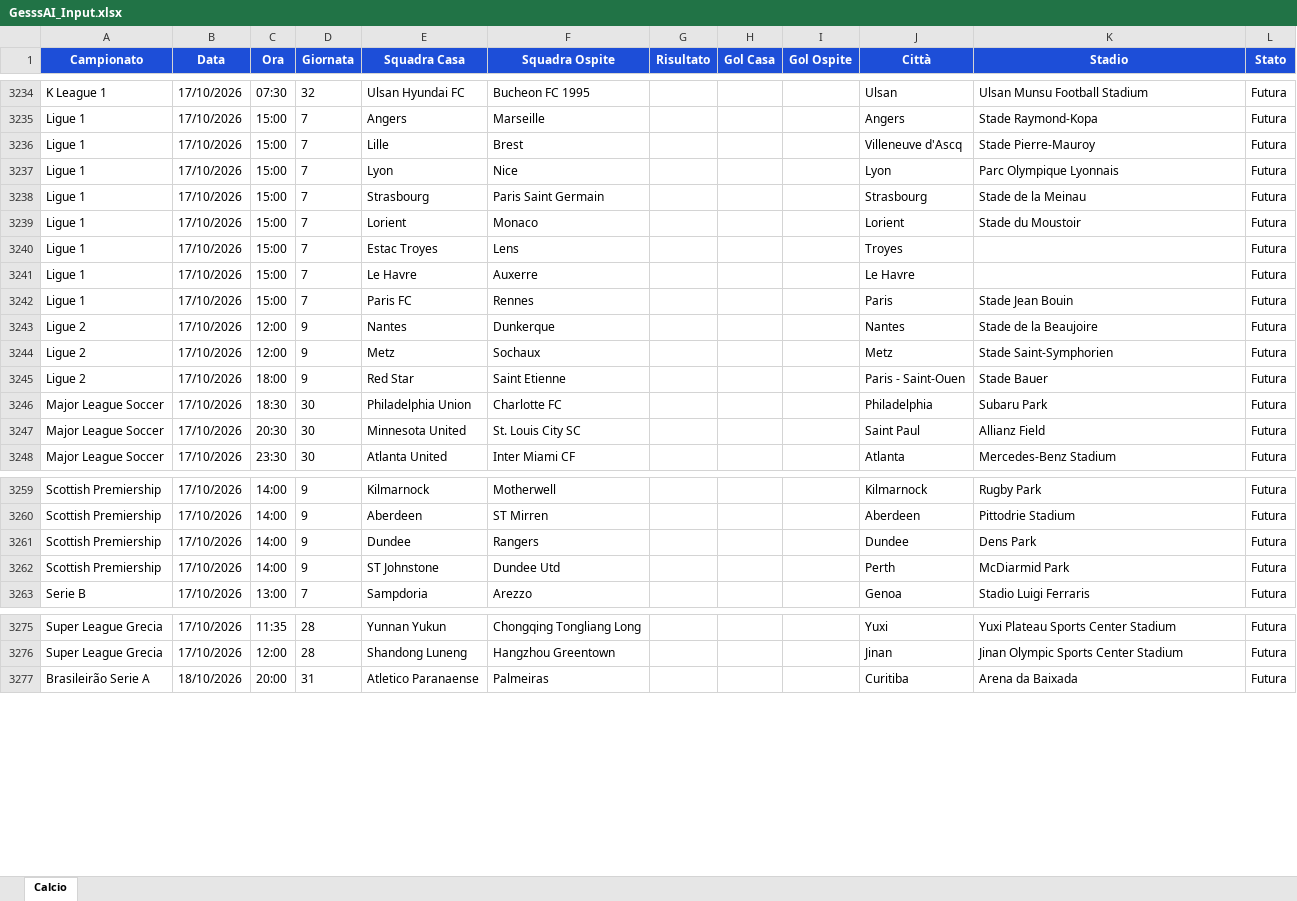
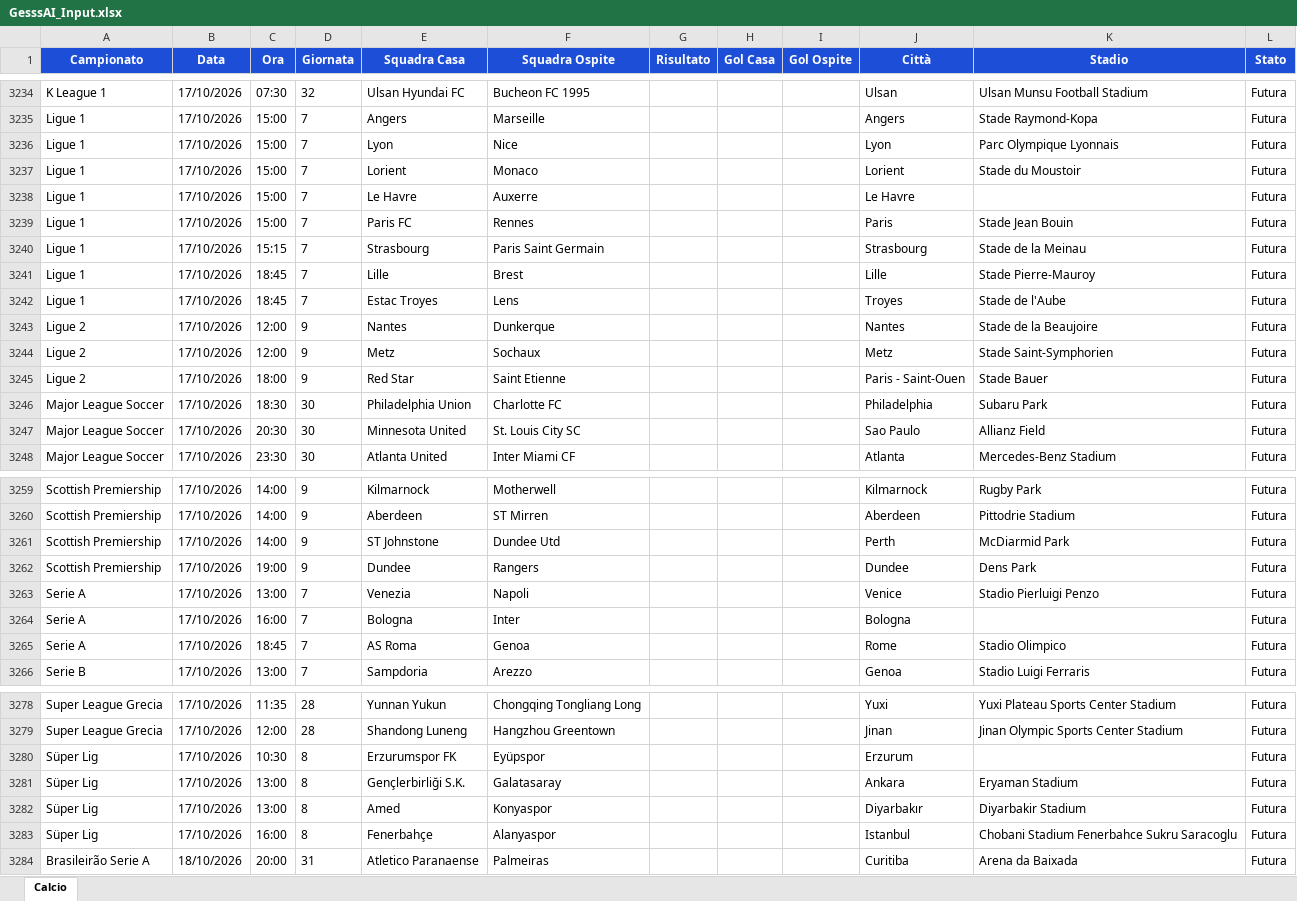
Before and after one commit to Gesss26/GesssAI-Pro---Auto, an Excel workbook: excel/GesssAI_Input.xlsx, sheet Calcio, drawn as a sheet; only a part is shown, gaps mark what is left out; values as stored, in another font and other column widths than the file's, no borders; removed rows and columns are numbered as before the commit, all else as after; the diff covers the shown part only; the diff names each change by its address in the sheet, - before the commit and + after, or states it on an @@ line.

```diff
--- a/excel/GesssAI_Input.xlsx (sheet Calcio)
+++ b/excel/GesssAI_Input.xlsx (sheet Calcio)
-row 3236: Ligue 1 | 17/10/2026 | 15:00 | 7 | Lille | Brest |  |  |  | Villeneuve d'Ascq | Stade Pierre-Mauroy | Futura
-row 3238: Ligue 1 | 17/10/2026 | 15:00 | 7 | Strasbourg | Paris Saint Germain |  |  |  | Strasbourg | Stade de la Meinau | Futura
-row 3240: Ligue 1 | 17/10/2026 | 15:00 | 7 | Estac Troyes | Lens |  |  |  | Troyes |  | Futura
+row 3240: Ligue 1 | 17/10/2026 | 15:15 | 7 | Strasbourg | Paris Saint Germain |  |  |  | Strasbourg | Stade de la Meinau | Futura
+row 3241: Ligue 1 | 17/10/2026 | 18:45 | 7 | Lille | Brest |  |  |  | Lille | Stade Pierre-Mauroy | Futura
+row 3242: Ligue 1 | 17/10/2026 | 18:45 | 7 | Estac Troyes | Lens |  |  |  | Troyes | Stade de l'Aube | Futura
-J3247 (Città): Saint Paul
+J3247 (Città): Sao Paulo
-row 3261: Scottish Premiership | 17/10/2026 | 14:00 | 9 | Dundee | Rangers |  |  |  | Dundee | Dens Park | Futura
+row 3262: Scottish Premiership | 17/10/2026 | 19:00 | 9 | Dundee | Rangers |  |  |  | Dundee | Dens Park | Futura
+row 3263: Serie A | 17/10/2026 | 13:00 | 7 | Venezia | Napoli |  |  |  | Venice | Stadio Pierluigi Penzo | Futura
+row 3264: Serie A | 17/10/2026 | 16:00 | 7 | Bologna | Inter |  |  |  | Bologna |  | Futura
+row 3265: Serie A | 17/10/2026 | 18:45 | 7 | AS Roma | Genoa |  |  |  | Rome | Stadio Olimpico | Futura
+row 3280: Süper Lig | 17/10/2026 | 10:30 | 8 | Erzurumspor FK | Eyüpspor |  |  |  | Erzurum |  | Futura
+row 3281: Süper Lig | 17/10/2026 | 13:00 | 8 | Gençlerbirliği S.K. | Galatasaray |  |  |  | Ankara | Eryaman Stadium | Futura
+row 3282: Süper Lig | 17/10/2026 | 13:00 | 8 | Amed | Konyaspor |  |  |  | Diyarbakır | Diyarbakir Stadium | Futura
+row 3283: Süper Lig | 17/10/2026 | 16:00 | 8 | Fenerbahçe | Alanyaspor |  |  |  | Istanbul | Chobani Stadium Fenerbahce Sukru Saracoglu | Futura
```
Also changed, not shown: 1 added row, 8 removed rows and 97 edited cells elsewhere in this sheet, 2 other files.
